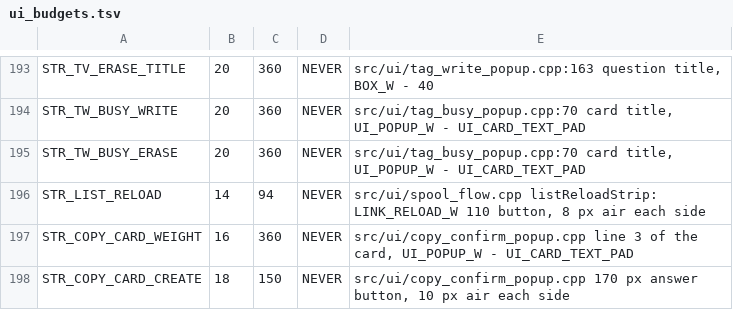
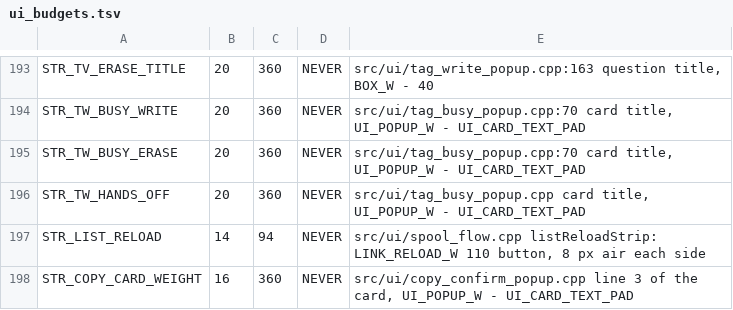
Before and after one commit to Niko11111/SpoolmanScale, a TSV file: tools/ui_budgets.tsv, drawn as a sheet; only a part is shown, gaps mark what is left out; the shorter side is filled out with more unchanged rows.

Commit message:
feat(tag-write): a CFS write shows an amber card that says not to touch the spool (v0.8.4-beta.54)
A MIFARE tag that leaves the field before the last block keeps a half
written record, and the scale then takes it for a foreign tag. The busy
card of a CFS write now turns amber like the other "careful" states and
its title reads "Do not touch the spool", with "The tag is being written
and then checked. It is only done once the confirmation appears." below.
Every other write and erase keeps the plain card.

The title stays in the ink colour: amber on the amber ground of the light
palettes reaches only 4.0:1. Two new rows in German, English and French.

```diff
--- a/tools/ui_budgets.tsv
+++ b/tools/ui_budgets.tsv
@@ -195,2 +195,3 @@ STR_TW_BUSY_WRITE	20	360	NEVER	src/ui/tag_busy_popup.cpp:70 card title, UI_POPUP
 STR_TW_BUSY_ERASE	20	360	NEVER	src/ui/tag_busy_popup.cpp:70 card title, UI_POPUP_W - UI_CARD_TEXT_PAD
+STR_TW_HANDS_OFF	20	360	NEVER	src/ui/tag_busy_popup.cpp card title, UI_POPUP_W - UI_CARD_TEXT_PAD
 STR_LIST_RELOAD	14	94	NEVER	src/ui/spool_flow.cpp listReloadStrip: LINK_RELOAD_W 110 button, 8 px air each side
```
Also changed, not shown: 6 other files.
